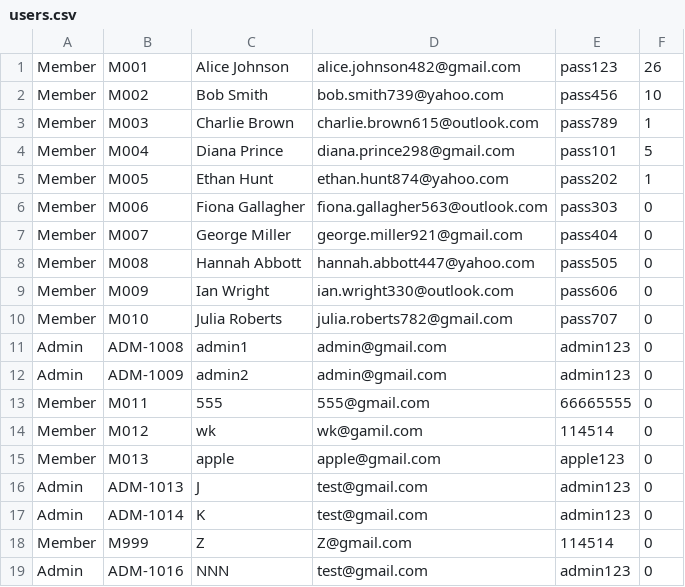
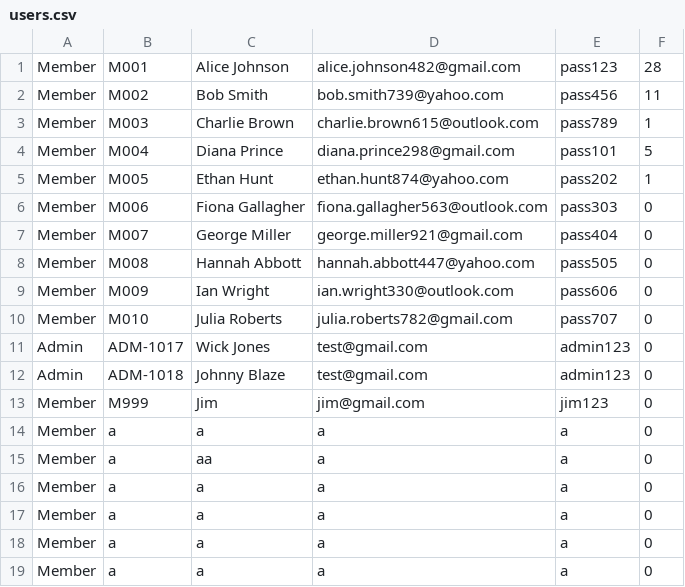
Before and after one commit to YeetusFoetus/AMCS2204-Object-Oriented-Programming-Techniques, a CSV file: users.csv, drawn as a sheet.

```diff
--- a/users.csv
+++ b/users.csv
@@ -1,3 +1,3 @@
-Member, M001, Alice Johnson, alice.johnson482@gmail.com, pass123, 26
-Member, M002, Bob Smith, bob.smith739@yahoo.com, pass456, 10
+Member, M001, Alice Johnson, alice.johnson482@gmail.com, pass123, 28
+Member, M002, Bob Smith, bob.smith739@yahoo.com, pass456, 11
 Member, M003, Charlie Brown, charlie.brown615@outlook.com, pass789, 1
@@ -10,10 +10,10 @@ Member, M009, Ian Wright, ian.wright330@outlook.com, pass606, 0
 Member, M010, Julia Roberts, julia.roberts782@gmail.com, pass707, 0
-Admin, ADM-1008, admin1, admin@gmail.com, admin123, 0
-Admin, ADM-1009, admin2, admin@gmail.com, admin123, 0
-Member, M011, 555, 555@gmail.com, 66665555, 0
-Member, M012, wk, wk@gamil.com, 114514, 0
-Member, M013, apple, apple@gmail.com, apple123, 0
-Admin, ADM-1013, J, test@gmail.com, admin123, 0
-Admin, ADM-1014, K, test@gmail.com, admin123, 0
-Member, M999, Z, Z@gmail.com, 114514, 0
-Admin, ADM-1016, NNN, test@gmail.com, admin123, 0
+Admin, ADM-1017, Wick Jones, test@gmail.com, admin123, 0
+Admin, ADM-1018, Johnny Blaze, test@gmail.com, admin123, 0
+Member, M999, Jim, jim@gmail.com, jim123, 0
+Member, a, a, a, a, 0
+Member, a, aa, a, a, 0
+Member, a, a, a, a, 0
+Member, a, a, a, a, 0
+Member, a, a, a, a, 0
+Member, a, a, a, a, 0
```
Also changed, not shown: books.csv, 10 other files.
